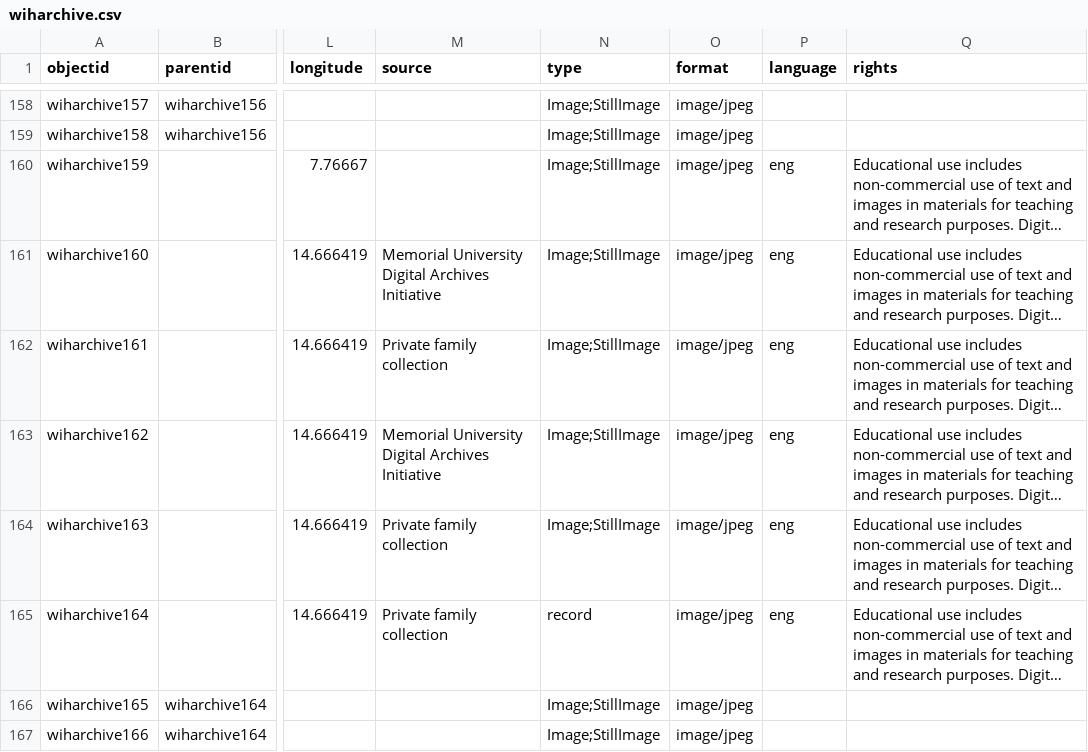
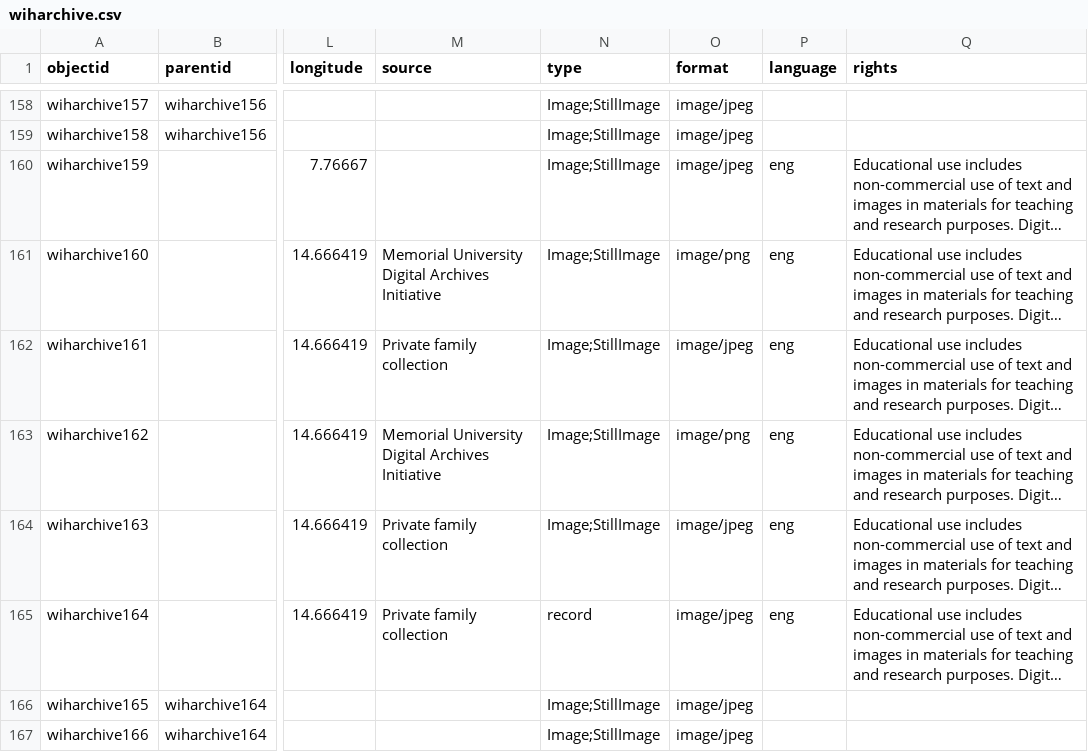
Before and after one commit to cwecrocker/wiharchive, a CSV file: _data/wiharchive.csv, drawn as a sheet; only a part is shown, gaps mark what is left out; long unchanged cells end in …; the diff covers the shown part only; the diff names each change by its address in the sheet, - before the commit and + after, or states it on an @@ line.

Commit message:
Update metadata

```diff
--- a/_data/wiharchive.csv
+++ b/_data/wiharchive.csv
-O161 (format): image/jpeg
+O161 (format): image/png
-O163 (format): image/jpeg
+O163 (format): image/png
```
Also changed, not shown: 15 edited cells elsewhere in this file.
